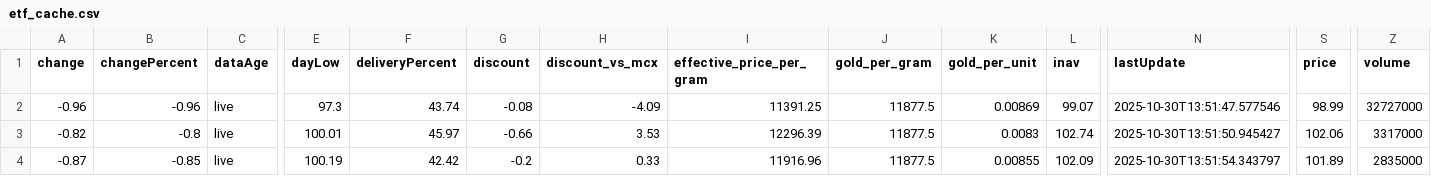
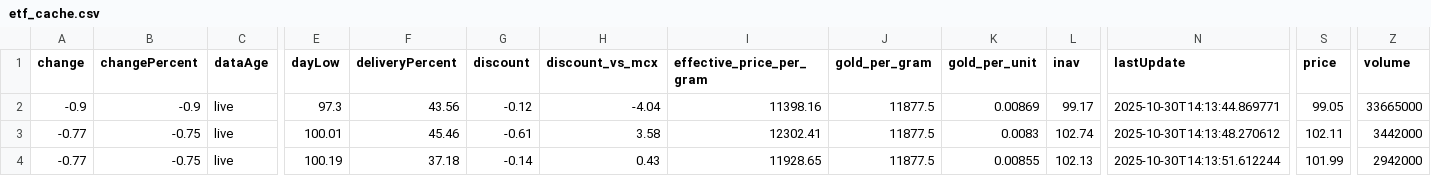
Before and after one commit to abhishekkumar9807/etf-tracker, a CSV file: data/etf_cache.csv, drawn as a sheet; only a part is shown, gaps mark what is left out; the diff covers the shown part only; the diff names each change by its address in the sheet, - before the commit and + after, or states it on an @@ line.

```diff
--- a/data/etf_cache.csv
+++ b/data/etf_cache.csv
-A2 (change): -0.96
+A2 (change): -0.9
-B2 (changePercent): -0.96
+B2 (changePercent): -0.9
-F2 (deliveryPercent): 43.74
+F2 (deliveryPercent): 43.56
-G2 (discount): -0.08
+G2 (discount): -0.12
-H2 (discount_vs_mcx): -4.09
+H2 (discount_vs_mcx): -4.04
-I2 (effective_price_per_gram): 11391.25
+I2 (effective_price_per_gram): 11398.16
-L2 (inav): 99.07
+L2 (inav): 99.17
-N2 (lastUpdate): 2025-10-30T13:51:47.577546
+N2 (lastUpdate): 2025-10-30T14:13:44.869771
-S2 (price): 98.99
+S2 (price): 99.05
-Z2 (volume): 32727000
+Z2 (volume): 33665000
-A3 (change): -0.82
+A3 (change): -0.77
-B3 (changePercent): -0.8
+B3 (changePercent): -0.75
-F3 (deliveryPercent): 45.97
+F3 (deliveryPercent): 45.46
-G3 (discount): -0.66
+G3 (discount): -0.61
-H3 (discount_vs_mcx): 3.53
+H3 (discount_vs_mcx): 3.58
-I3 (effective_price_per_gram): 12296.39
+I3 (effective_price_per_gram): 12302.41
-N3 (lastUpdate): 2025-10-30T13:51:50.945427
+N3 (lastUpdate): 2025-10-30T14:13:48.270612
-S3 (price): 102.06
+S3 (price): 102.11
-Z3 (volume): 3317000
+Z3 (volume): 3442000
-A4 (change): -0.87
+A4 (change): -0.77
-B4 (changePercent): -0.85
+B4 (changePercent): -0.75
-F4 (deliveryPercent): 42.42
+F4 (deliveryPercent): 37.18
-G4 (discount): -0.2
+G4 (discount): -0.14
-H4 (discount_vs_mcx): 0.33
+H4 (discount_vs_mcx): 0.43
-I4 (effective_price_per_gram): 11916.96
+I4 (effective_price_per_gram): 11928.65
-L4 (inav): 102.09
+L4 (inav): 102.13
-N4 (lastUpdate): 2025-10-30T13:51:54.343797
+N4 (lastUpdate): 2025-10-30T14:13:51.612244
-S4 (price): 101.89
+S4 (price): 101.99
-Z4 (volume): 2835000
+Z4 (volume): 2942000
```
Also changed, not shown: 26 edited cells elsewhere in this file, 2 other files.
